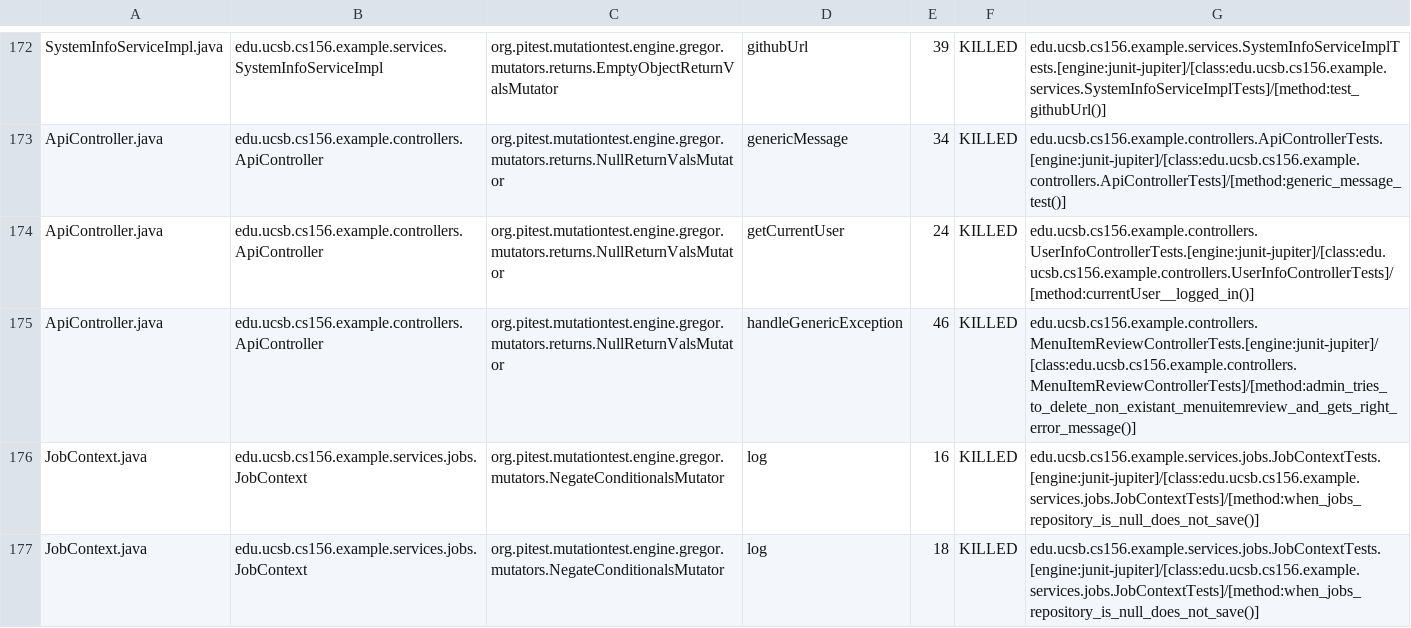
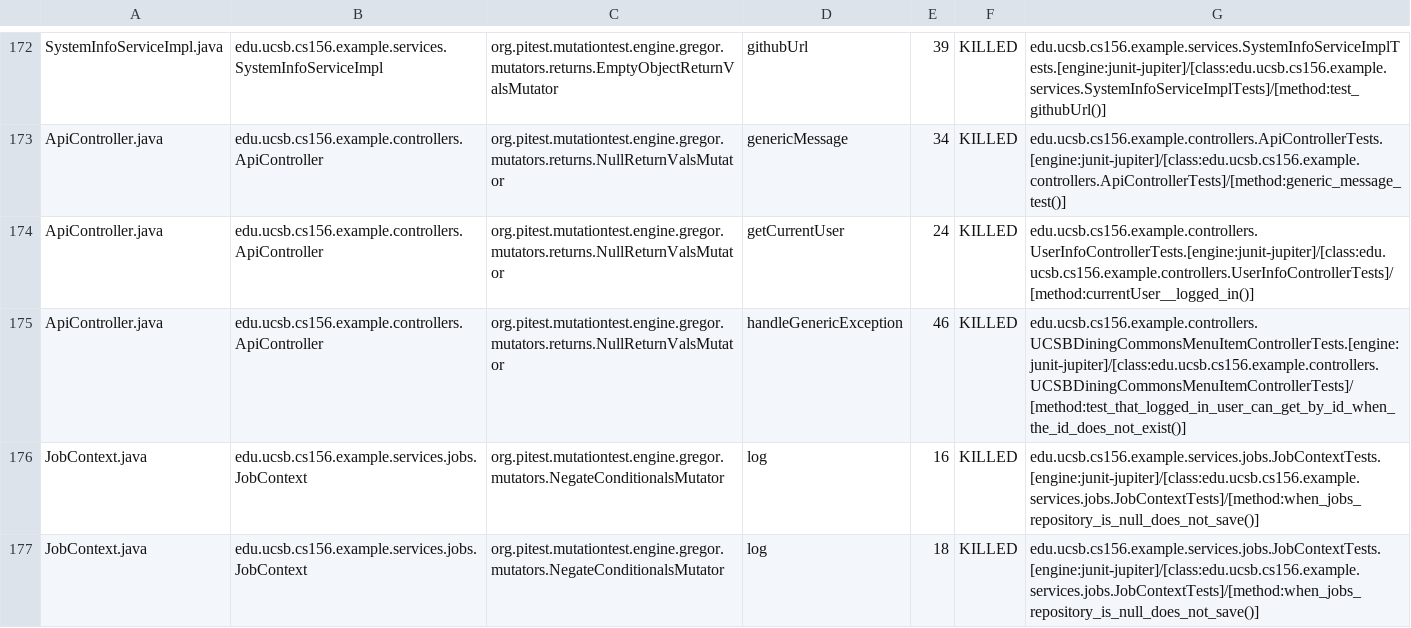
Before and after one commit to ucsb-cs156-f26/team01-f26-12, a CSV file: prs/83/pitest/mutations.csv, drawn as a sheet; only a part is shown, gaps mark what is left out.

Commit message:
Deploying to gh-pages from @ ucsb-cs156-f26/team01-f26-12@7c486ff381ea57387785cff2e97da4f5684e9325 🚀

```diff
--- a/prs/83/pitest/mutations.csv
+++ b/prs/83/pitest/mutations.csv
@@ -174,3 +174,3 @@ ApiController.java,edu.ucsb.cs156.example.controllers.ApiController,org.pitest.m
 ApiController.java,edu.ucsb.cs156.example.controllers.ApiController,org.pitest.mutationtest.engine.gregor.mutators.returns.NullReturnValsMutator,getCurrentUser,24,KILLED,edu.ucsb.cs156.example.controllers.UserInfoControllerTests.[engine:junit-jupiter]/[class:edu.ucsb.cs156.example.controllers.UserInfoControllerTests]/[method:currentUser__logged_in()]
-ApiController.java,edu.ucsb.cs156.example.controllers.ApiController,org.pitest.mutationtest.engine.gregor.mutators.returns.NullReturnValsMutator,handleGenericException,46,KILLED,edu.ucsb.cs156.example.controllers.MenuItemReviewControllerTests.[engine:junit-jupiter]/[class:edu.ucsb.cs156.example.controllers.MenuItemReviewControllerTests]/[method:admin_tries_to_delete_non_existant_menuitemreview_and_gets_right_error_message()]
+ApiController.java,edu.ucsb.cs156.example.controllers.ApiController,org.pitest.mutationtest.engine.gregor.mutators.returns.NullReturnValsMutator,handleGenericException,46,KILLED,edu.ucsb.cs156.example.controllers.UCSBDiningCommonsMenuItemControllerTests.[engine:junit-jupiter]/[class:edu.ucsb.cs156.example.controllers.UCSBDiningCommonsMenuItemControllerTests]/[method:test_that_logged_in_user_can_get_by_id_when_the_id_does_not_exist()]
 JobContext.java,edu.ucsb.cs156.example.services.jobs.JobContext,org.pitest.mutationtest.engine.gregor.mutators.NegateConditionalsMutator,log,16,KILLED,edu.ucsb.cs156.example.services.jobs.JobContextTests.[engine:junit-jupiter]/[class:edu.ucsb.cs156.example.services.jobs.JobContextTests]/[method:when_jobs_repository_is_null_does_not_save()]
```
Also changed, not shown: 22 other files.
